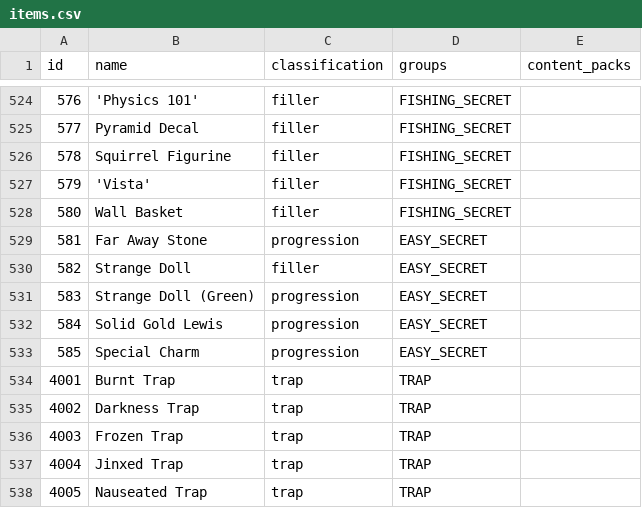
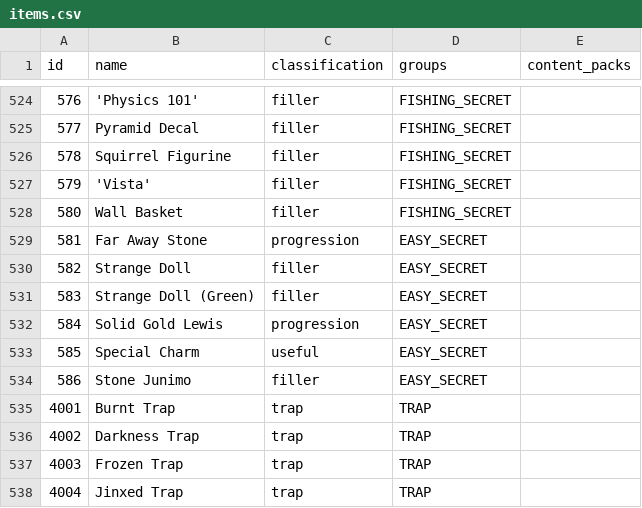
Before and after one commit to agilbert1412/Archipelago, a CSV file: worlds/stardew_valley/data/items.csv, drawn as a sheet; only a part is shown, gaps mark what is left out; the shorter side is filled out with more unchanged rows.

```diff
--- a/worlds/stardew_valley/data/items.csv
+++ b/worlds/stardew_valley/data/items.csv
@@ -530,5 +530,6 @@ id,name,classification,groups,content_packs
 582,Strange Doll,filler,"EASY_SECRET",
-583,Strange Doll (Green),progression,"EASY_SECRET",
+583,Strange Doll (Green),filler,"EASY_SECRET",
 584,Solid Gold Lewis,progression,"EASY_SECRET",
-585,Special Charm,progression,"EASY_SECRET",
+585,Special Charm,useful,"EASY_SECRET",
+586,Stone Junimo,filler,"EASY_SECRET",
 4001,Burnt Trap,trap,TRAP,
```
Also changed, not shown: 1 other file.
